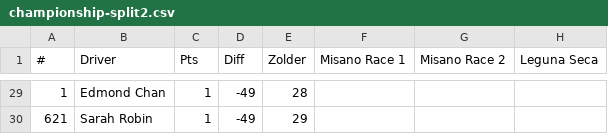
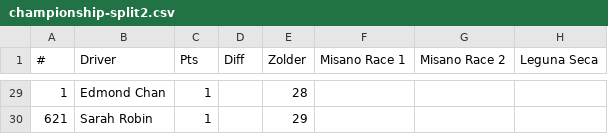
Before and after one commit to kagd/league-results-parser, a CSV file: data/parsed/championship-split2.csv, drawn as a sheet; only a part is shown, gaps mark what is left out; the diff covers the shown part only; the diff names each change by its address in the sheet, - before the commit and + after, or states it on an @@ line.

```diff
--- a/data/parsed/championship-split2.csv
+++ b/data/parsed/championship-split2.csv
-D29:D30 (Diff): -49
+D29:D30 (Diff): (empty)
```
Also changed, not shown: 28 edited cells elsewhere in this file, 6 other files.
